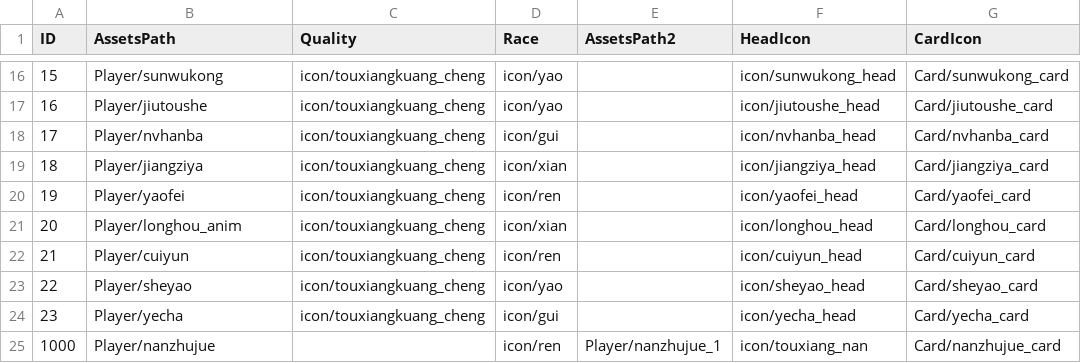
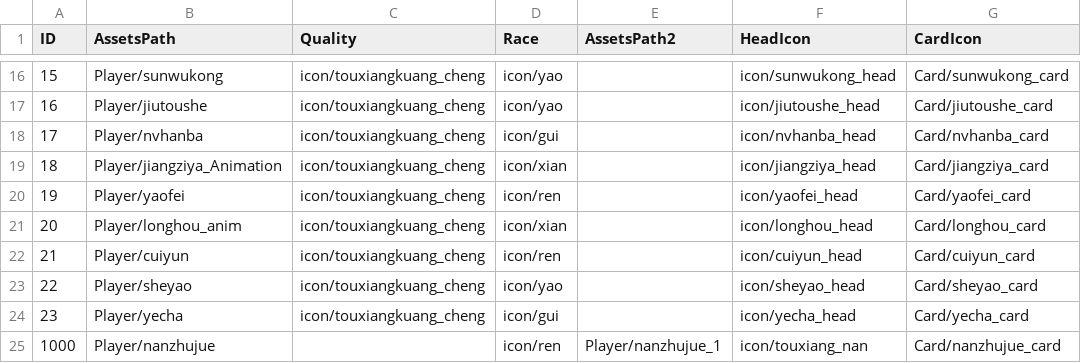
Before and after one commit to kevinnewkevin/xiyou, a CSV file: trunk/config/tables/DisPlay.csv, drawn as a sheet; only a part is shown, gaps mark what is left out; the diff names each change by its address in the sheet, - before the commit and + after, or states it on an @@ line.

```diff
--- a/trunk/config/tables/DisPlay.csv
+++ b/trunk/config/tables/DisPlay.csv
-B19 (AssetsPath): Player/jiangziya
+B19 (AssetsPath): Player/jiangziya_Animation
```
